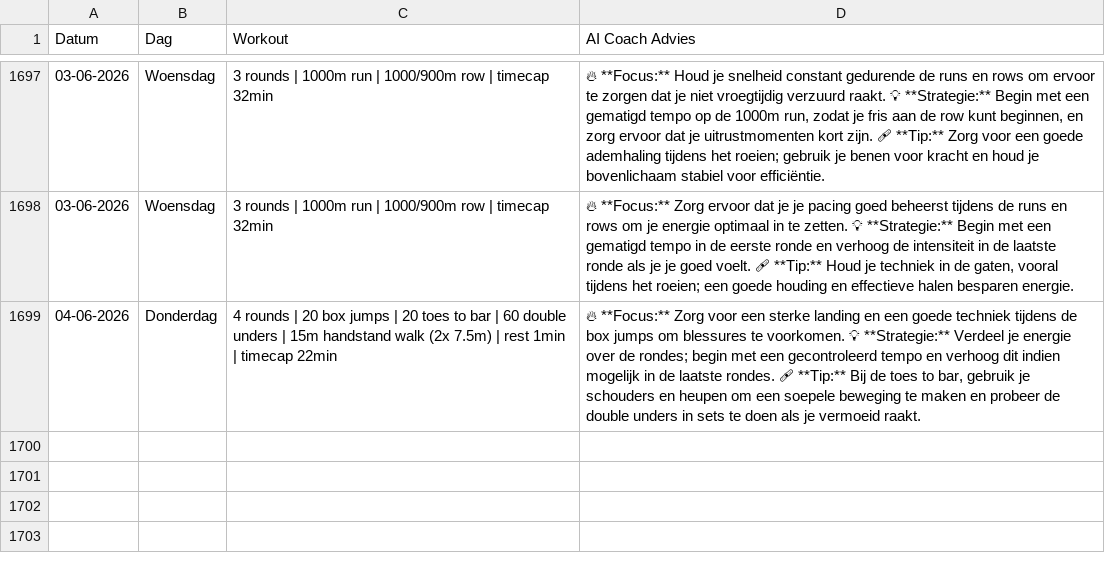
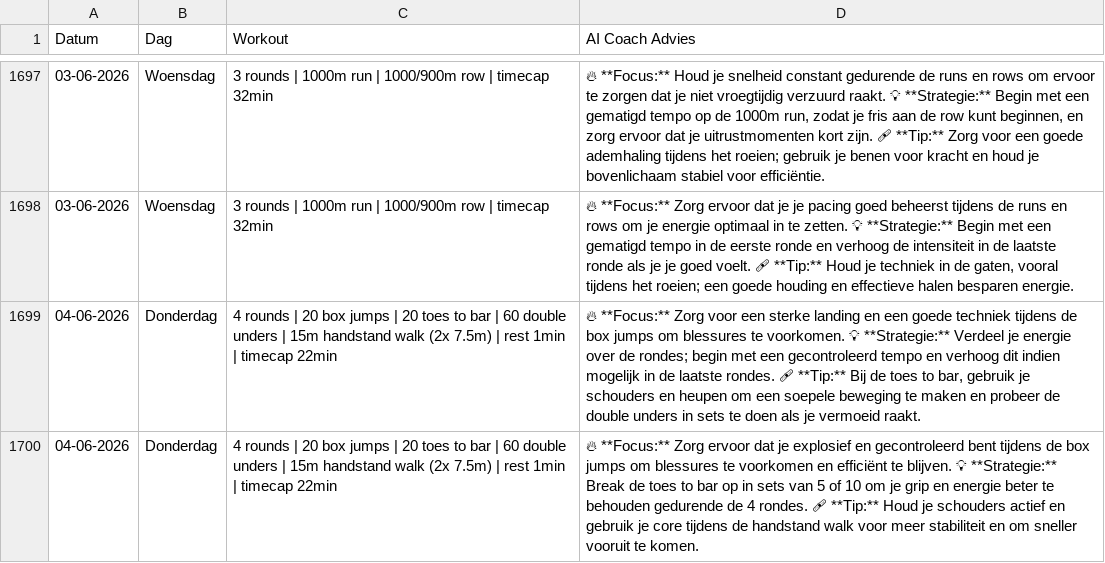
Before and after one commit to brarooijakkers-ai/bink-scraper, a CSV file: history.csv, drawn as a sheet; only a part is shown, gaps mark what is left out; the diff names each change by its address in the sheet, - before the commit and + after, or states it on an @@ line.

```diff
--- a/history.csv
+++ b/history.csv
+row 1700: 04-06-2026 | Donderdag | 4 rounds | 20 box jumps | 20 toes to bar | 60 double unders | 15m handstand walk (2x 7.5m) | rest 1min | timecap 22min | 🔥 **Focus:** Zorg ervoor dat je explosief en gecontroleerd bent tijdens de box jumps om blessures te voorkomen en efficiënt te blijven. 💡 **Strategie:** Break de toes to bar op in sets van 5 of 10 om je grip en energie beter te behouden gedurende de 4 rondes. 🩹 **Tip:** Houd je schouders actief en gebruik je core tijdens de handstand walk voor meer stabiliteit en om sneller vooruit te komen.
```
Also changed, not shown: 1 other file.
